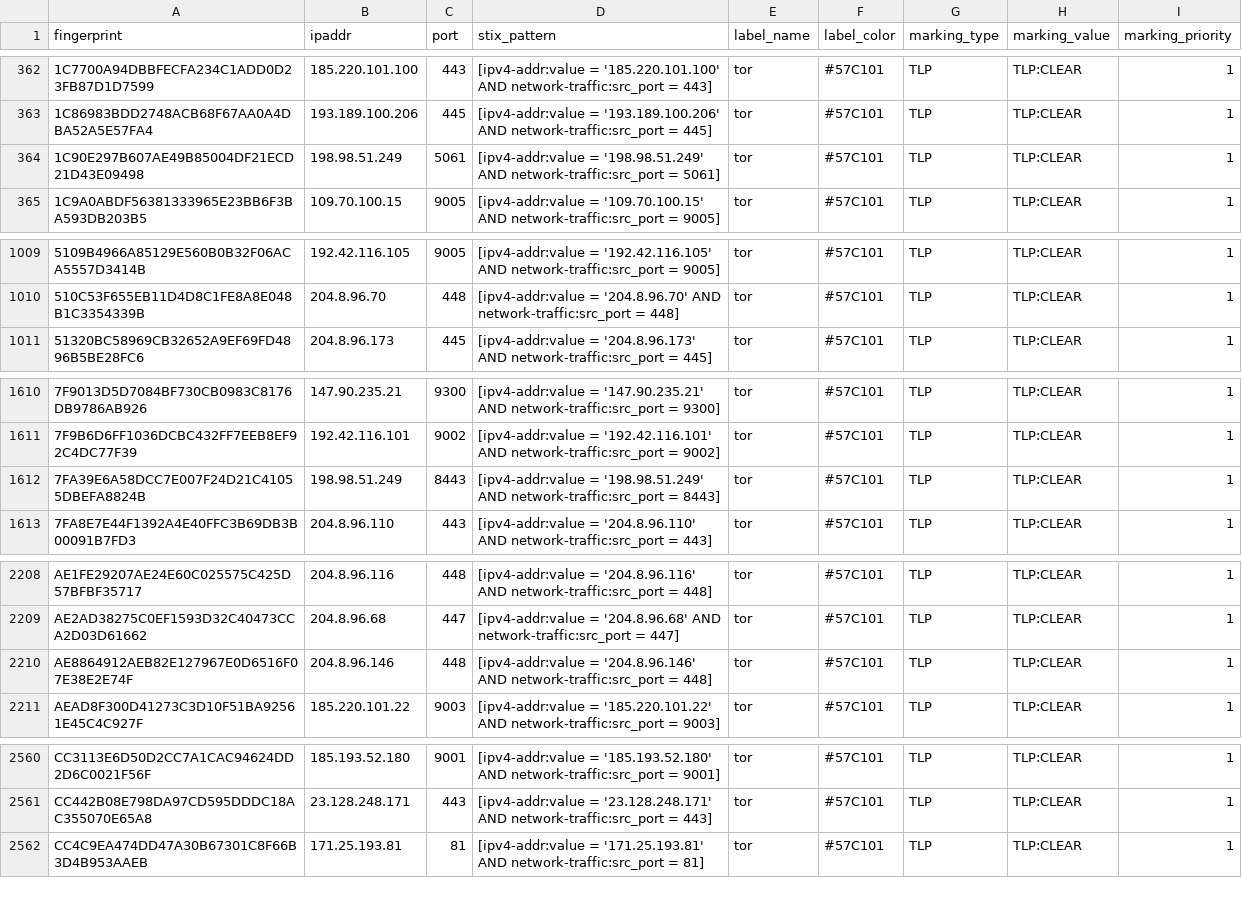
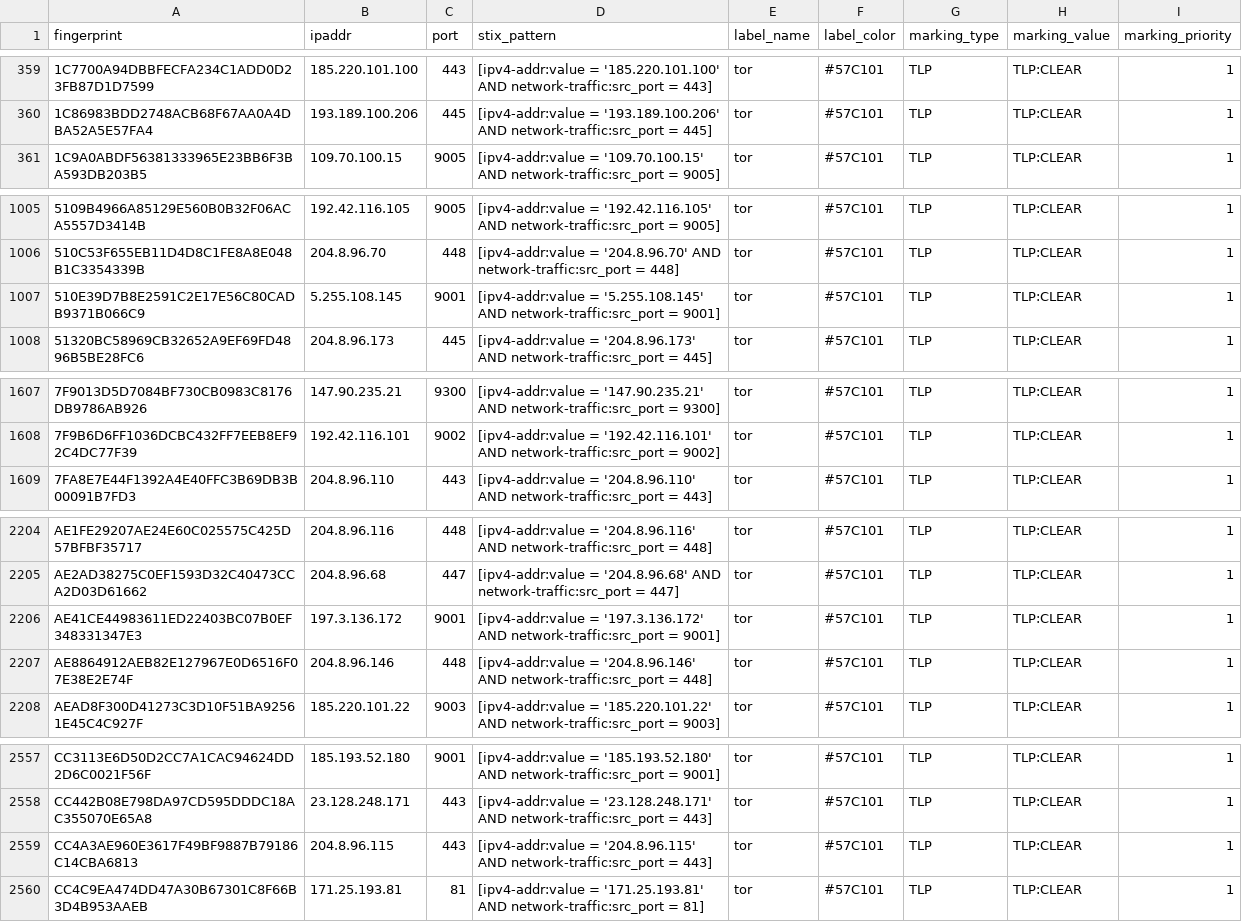
Before and after one commit to DreadFog/tor_csv_feed_opencti, a CSV file: latest.exits_v4.csv, drawn as a sheet; only a part is shown, gaps mark what is left out; removed rows and columns are numbered as before the commit, all else as after; the diff covers the shown part only; the diff names each change by its address in the sheet, - before the commit and + after, or states it on an @@ line.

```diff
--- a/latest.exits_v4.csv
+++ b/latest.exits_v4.csv
-row 364: 1C90E297B607AE49B85004DF21ECD21D43E09498 | 198.98.51.249 | 5061 | [ipv4-addr:value = '198.98.51.249' AND network-traffic:src_port = 5061] | tor | #57C101 | TLP | TLP:CLEAR | 1
+row 1007: 510E39D7B8E2591C2E17E56C80CADB9371B066C9 | 5.255.108.145 | 9001 | [ipv4-addr:value = '5.255.108.145' AND network-traffic:src_port = 9001] | tor | #57C101 | TLP | TLP:CLEAR | 1
-row 1612: 7FA39E6A58DCC7E007F24D21C41055DBEFA8824B | 198.98.51.249 | 8443 | [ipv4-addr:value = '198.98.51.249' AND network-traffic:src_port = 8443] | tor | #57C101 | TLP | TLP:CLEAR | 1
+row 2206: AE41CE44983611ED22403BC07B0EF348331347E3 | 197.3.136.172 | 9001 | [ipv4-addr:value = '197.3.136.172' AND network-traffic:src_port = 9001] | tor | #57C101 | TLP | TLP:CLEAR | 1
+row 2559: CC4A3AE960E3617F49BF9887B79186C14CBA6813 | 204.8.96.115 | 443 | [ipv4-addr:value = '204.8.96.115' AND network-traffic:src_port = 443] | tor | #57C101 | TLP | TLP:CLEAR | 1
```
Also changed, not shown: 1 added row and 4 removed rows elsewhere in this file, latest.all_v6.csv, latest.exits_v6.csv, 3 other files.
